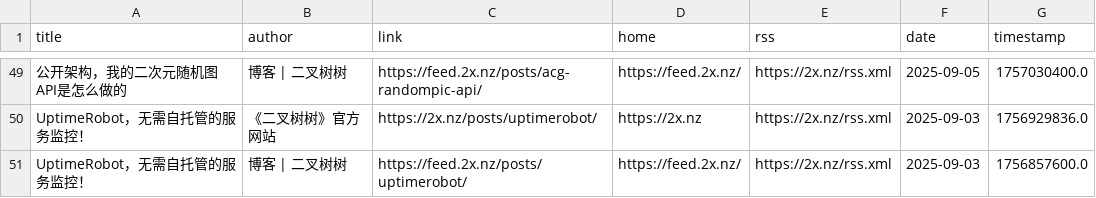
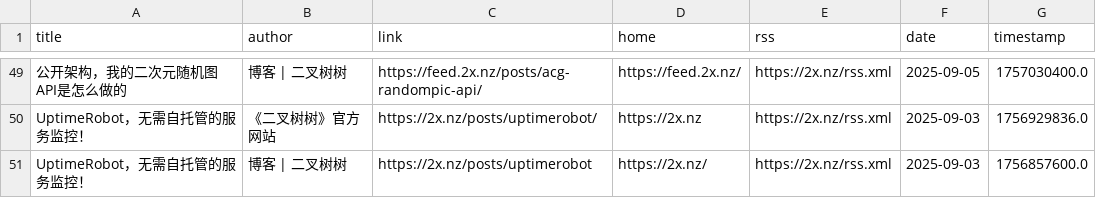
Before and after one commit to Moretti815/rssblog-source, a CSV file: all/6.csv, drawn as a sheet; only a part is shown, gaps mark what is left out; the diff covers the shown part only; the diff names each change by its address in the sheet, - before the commit and + after, or states it on an @@ line.

```diff
--- a/all/6.csv
+++ b/all/6.csv
-C51 (link): https://feed.2x.nz/posts/uptimerobot/
+C51 (link): https://2x.nz/posts/uptimerobot
-D51 (home): https://feed.2x.nz/
+D51 (home): https://2x.nz/
```
Also changed, not shown: 9 moved rows elsewhere in this file, all/10.csv, all/2.csv, 33 other files.
